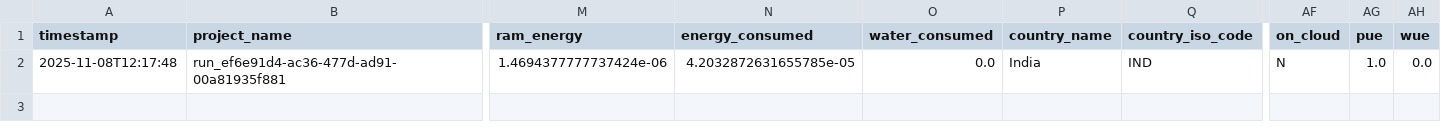
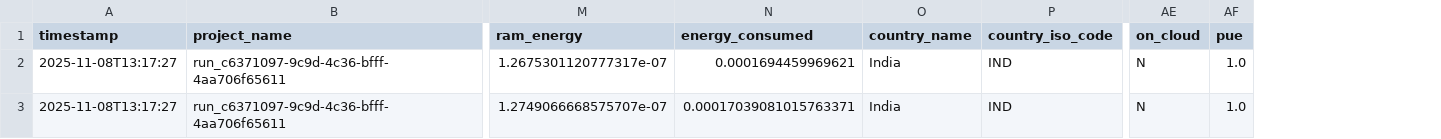
Before and after one commit to Suhash-25/CarbonCL, a CSV file: data/emissions.csv, drawn as a sheet; only a part is shown, gaps mark what is left out; removed rows and columns are numbered as before the commit, all else as after; rows hold the shown columns only; the diff names each change by its address in the sheet, - before the commit and + after, or states it on an @@ line.

```diff
--- a/data/emissions.csv
+++ b/data/emissions.csv
-column O (water_consumed), empty
-column AH (wue), empty
-row 2: 2025-11-08T12:17:48 | run_ef6e91d4-ac36-477d-ad91-00a81935f881 | 1.4694377777737424e-06 | 4.2032872631655785e-05 | 0.0 | India | IND | N | 1.0 | 0.0
+row 2: 2025-11-08T13:17:27 | run_c6371097-9c9d-4c36-bfff-4aa706f65611 | 1.2675301120777317e-07 | 0.0001694459969621 | India | IND | N | 1.0
+row 3: 2025-11-08T13:17:27 | run_c6371097-9c9d-4c36-bfff-4aa706f65611 | 1.2749066668575707e-07 | 0.00017039081015763371 | India | IND | N | 1.0
```
Also changed, not shown: 12 other files.
